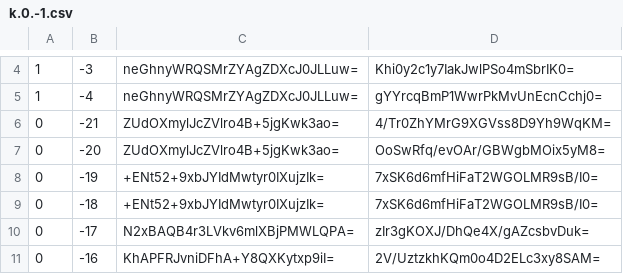
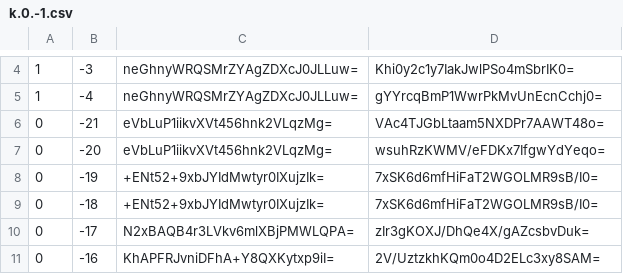
Before and after one commit to Brehtyn/brentyns.com-pipeline, a CSV file: unmined/tiles/zoom.-1/metadata/k.0.-1.csv, drawn as a sheet; only a part is shown, gaps mark what is left out.

```diff
--- a/unmined/tiles/zoom.-1/metadata/k.0.-1.csv
+++ b/unmined/tiles/zoom.-1/metadata/k.0.-1.csv
@@ -5,4 +5,4 @@
 1,-4,neGhnyWRQSMrZYAgZDXcJ0JLLuw=,gYYrcqBmP1WwrPkMvUnEcnCchj0=
-0,-21,ZUdOXmylJcZVlro4B+5jgKwk3ao=,4/Tr0ZhYMrG9XGVss8D9Yh9WqKM=
-0,-20,ZUdOXmylJcZVlro4B+5jgKwk3ao=,OoSwRfq/evOAr/GBWgbMOix5yM8=
+0,-21,eVbLuP1iikvXVt456hnk2VLqzMg=,VAc4TJGbLtaam5NXDPr7AAWT48o=
+0,-20,eVbLuP1iikvXVt456hnk2VLqzMg=,wsuhRzKWMV/eFDKx7IfgwYdYeqo=
 0,-19,+ENt52+9xbJYIdMwtyr0IXujzIk=,7xSK6d6mfHiFaT2WGOLMR9sB/I0=
```
Also changed, not shown: unmined/tiles/zoom.-1/metadata/k.-1.-1.csv, unmined/tiles/zoom.-2/metadata/k.-1.-1.csv, 18 other files.
